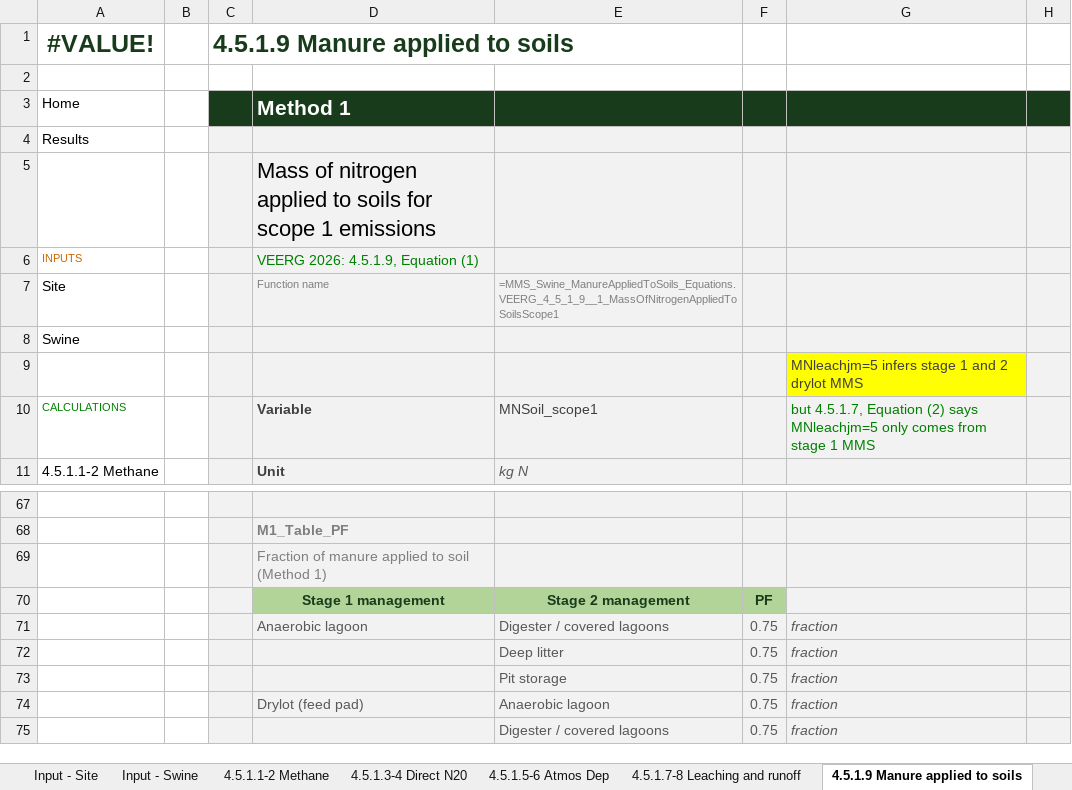
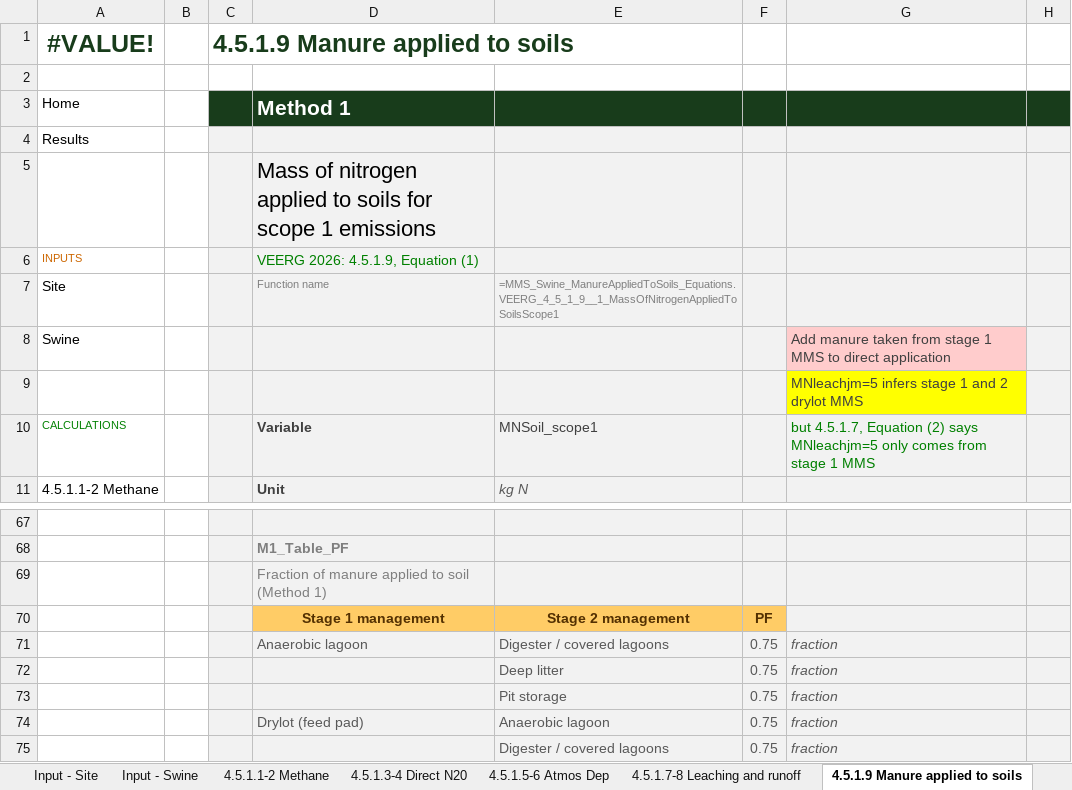
Before and after one commit to mrpaulkotz/GAF-VEERG-Functions, an Excel workbook: Excel/4_5_ManureManagement_Swine_WIP_v04.xlsx, sheet 4.5.1.9 Manure applied to soils, drawn as a sheet; only a part is shown, gaps mark what is left out; values as stored, in another font and other column widths than the file's, no borders; charts and pictures not drawn; the diff names each change by its address in the sheet, - before the commit and + after, or states it on an @@ line.

```diff
--- a/Excel/4_5_ManureManagement_Swine_WIP_v04.xlsx (sheet 4.5.1.9 Manure applied to soils)
+++ b/Excel/4_5_ManureManagement_Swine_WIP_v04.xlsx (sheet 4.5.1.9 Manure applied to soils)
-G8: (empty)
+G8: Add manure taken from stage 1 MMS to direct application
-G8 fill: #F2F2F2
+G8 fill: #FFCCCC
@@ D70:F70 fill: #B2D498 → #FFCC66, text colour: #183C1B → #533001 @@
```
Also changed, not shown: sheet 4.5.1.3-4 Direct N20, sheet Input - Swine, formulas that keep their value, charts or pictures, Excel/4_1_ManureManagement_Feedlot_WIP_v04.xlsx, Excel/5_1_InorganicFertiliser_WIP_v01.xlsx, 14 other files.
